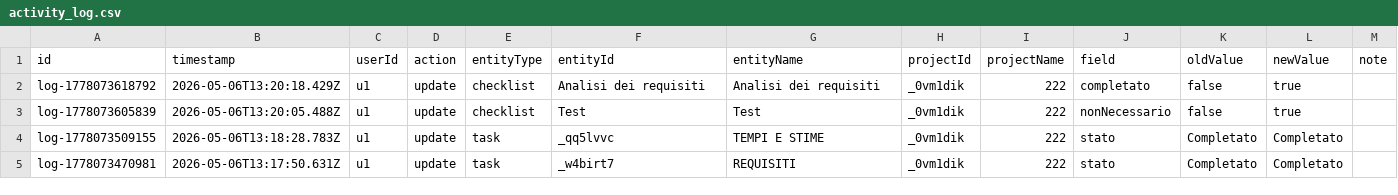
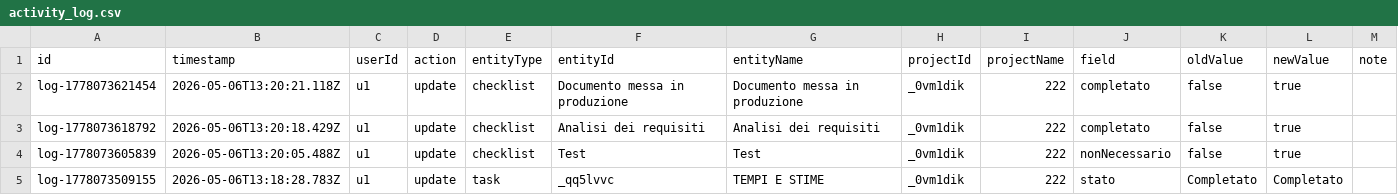
Before and after one commit to lodomenicobufi/luo-portfolio-access, a CSV file: data/activity_log.csv, drawn as a sheet; only a part is shown; the shorter side is filled out with more unchanged rows; the diff names each change by its address in the sheet, - before the commit and + after, or states it on an @@ line.

Commit message:
Activity log

```diff
--- a/data/activity_log.csv
+++ b/data/activity_log.csv
+row 2: log-1778073621454 | 2026-05-06T13:20:21.118Z | u1 | update | checklist | Documento messa in produzione | Documento messa in produzione | _0vm1dik | 222 | completato | false | true
```
